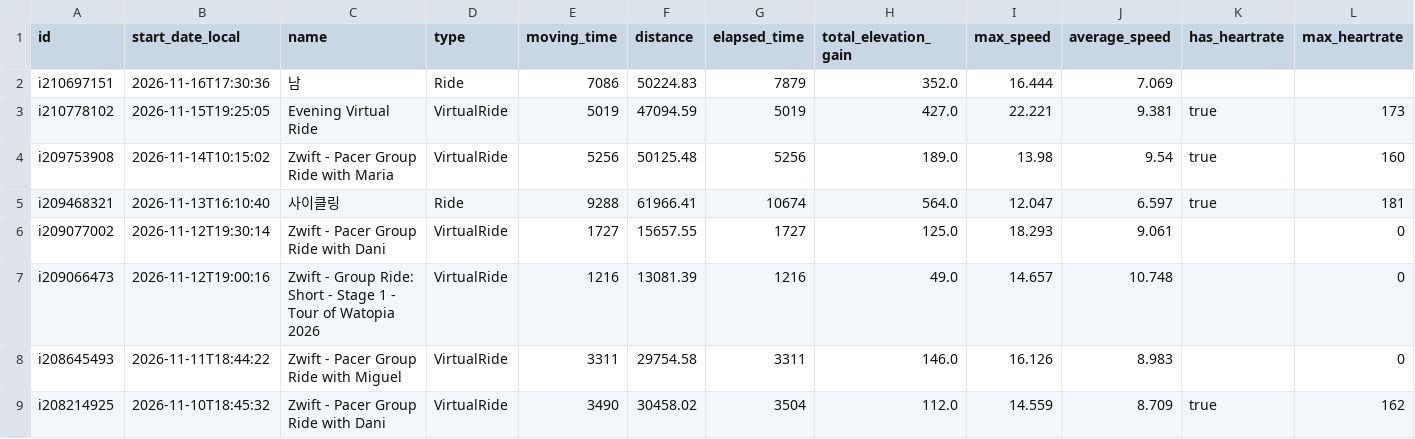
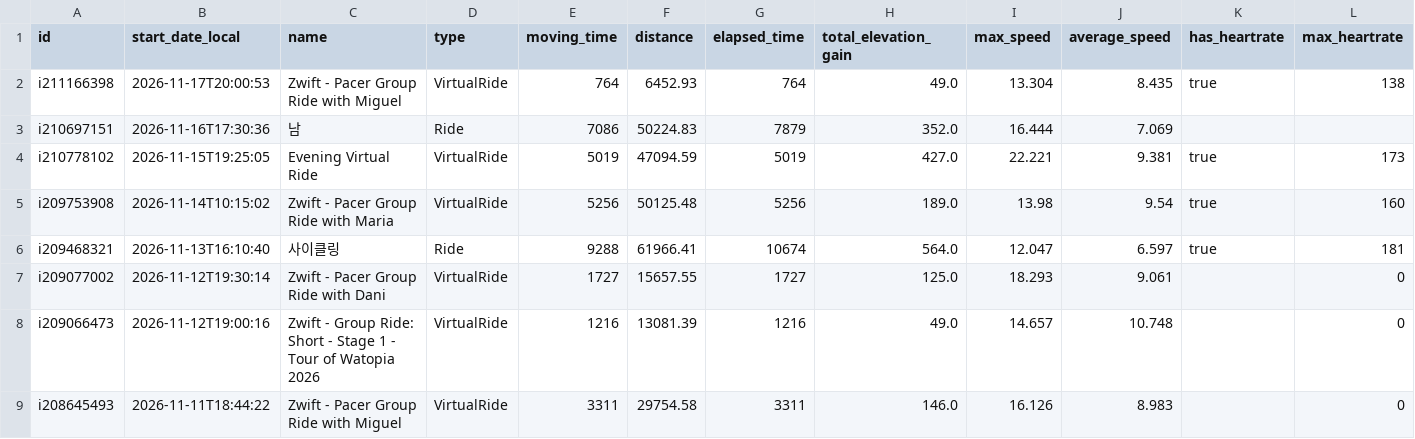
Before and after one commit to lewonhee-byte/intervals-to-notebooklm, a CSV file: intervals_training_log.csv, drawn as a sheet; only a part is shown; the shorter side is filled out with more unchanged rows; rows hold the shown columns only; the diff names each change by its address in the sheet, - before the commit and + after, or states it on an @@ line.

```diff
--- a/intervals_training_log.csv
+++ b/intervals_training_log.csv
+row 2: i211166398 | 2026-11-17T20:00:53 | Zwift - Pacer Group Ride with Miguel | VirtualRide | 764 | 6452.93 | 764 | 49.0 | 13.304 | 8.435 | true | 138
```
